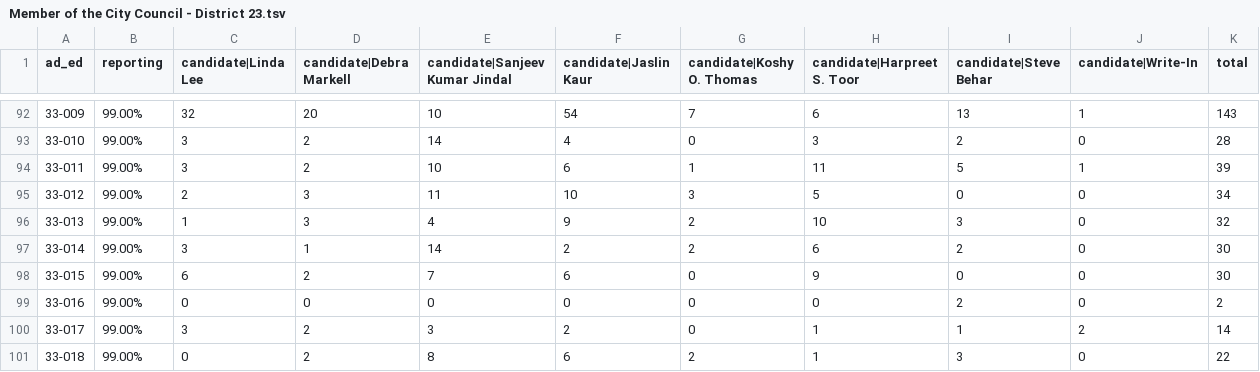
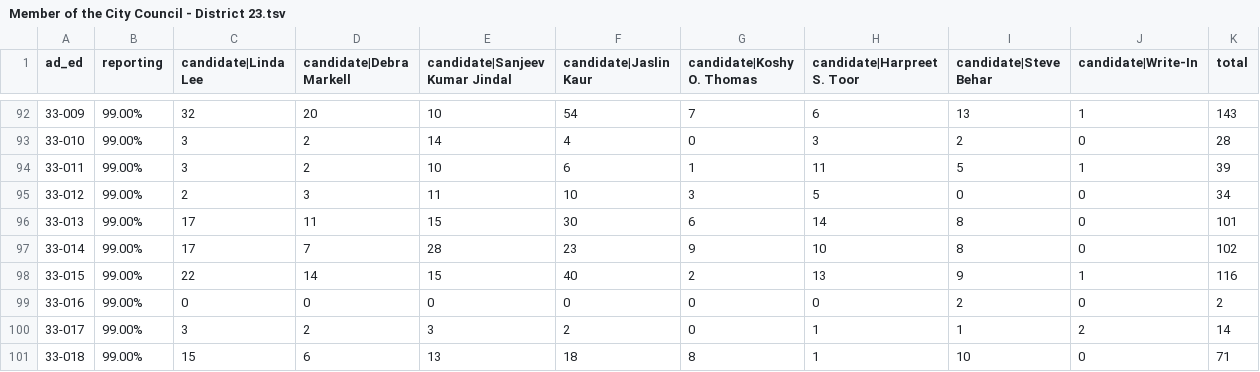
Before and after one commit to sabrinadchan/dsa-for-the-many, a TSV file: data/2021/Member of the City Council - District 23.tsv, drawn as a sheet; only a part is shown, gaps mark what is left out; the diff covers the shown part only.

Commit message:
Update data

```diff
--- a/data/2021/Member of the City Council - District 23.tsv
+++ b/data/2021/Member of the City Council - District 23.tsv
@@ -95,7 +95,7 @@ ad_ed	reporting	candidate|Linda Lee	candidate|Debra Markell	candidate|Sanjeev Ku
 33-012	99.00%	2	3	11	10	3	5	0	0	34
-33-013	99.00%	1	3	4	9	2	10	3	0	32
-33-014	99.00%	3	1	14	2	2	6	2	0	30
-33-015	99.00%	6	2	7	6	0	9	0	0	30
+33-013	99.00%	17	11	15	30	6	14	8	0	101
+33-014	99.00%	17	7	28	23	9	10	8	0	102
+33-015	99.00%	22	14	15	40	2	13	9	1	116
 33-016	99.00%	0	0	0	0	0	0	2	0	2
 33-017	99.00%	3	2	3	2	0	1	1	2	14
-33-018	99.00%	0	2	8	6	2	1	3	0	22
+33-018	99.00%	15	6	13	18	8	1	10	0	71
```
Also changed, not shown: 12 edited cells elsewhere in this file, data/2021/Member of the City Council - District 22.tsv, data/2021/Member of the City Council - District 35.tsv, 3 other files.
